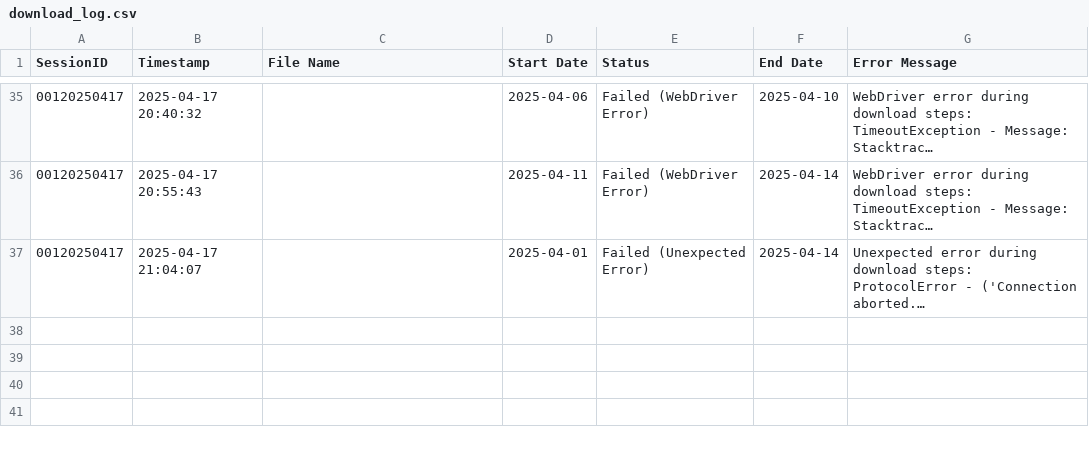
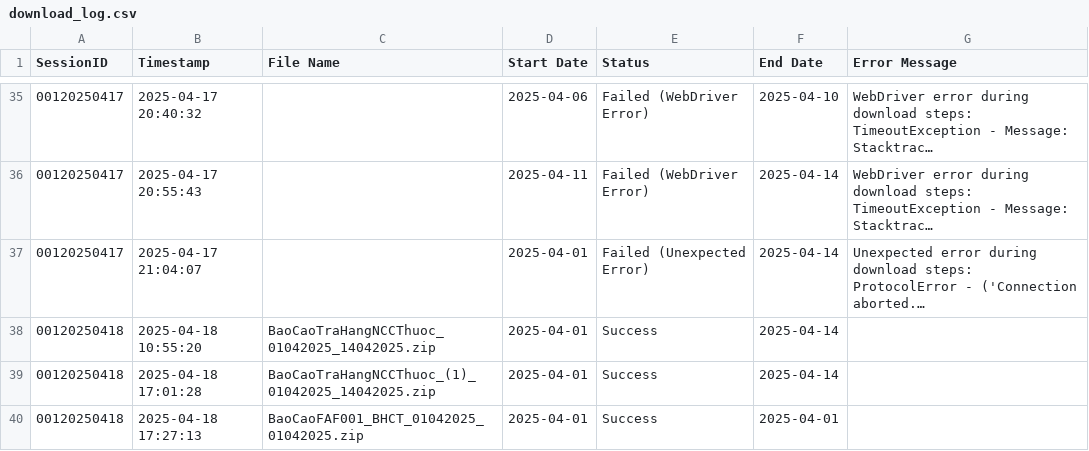
Before and after one commit to vd4-dee/web_down, a CSV file: download_log.csv, drawn as a sheet; only a part is shown, gaps mark what is left out; long unchanged cells end in …; the diff names each change by its address in the sheet, - before the commit and + after, or states it on an @@ line.

```diff
--- a/download_log.csv
+++ b/download_log.csv
+row 38: 00120250418 | 2025-04-18 10:55:20 | BaoCaoTraHangNCCThuoc_01042025_14042025.zip | 2025-04-01 | Success | 2025-04-14
+row 39: 00120250418 | 2025-04-18 17:01:28 | BaoCaoTraHangNCCThuoc_(1)_01042025_14042025.zip | 2025-04-01 | Success | 2025-04-14
+row 40: 00120250418 | 2025-04-18 17:27:13 | BaoCaoFAF001_BHCT_01042025_01042025.zip | 2025-04-01 | Success | 2025-04-01
```
Also changed, not shown: 31 other files.
